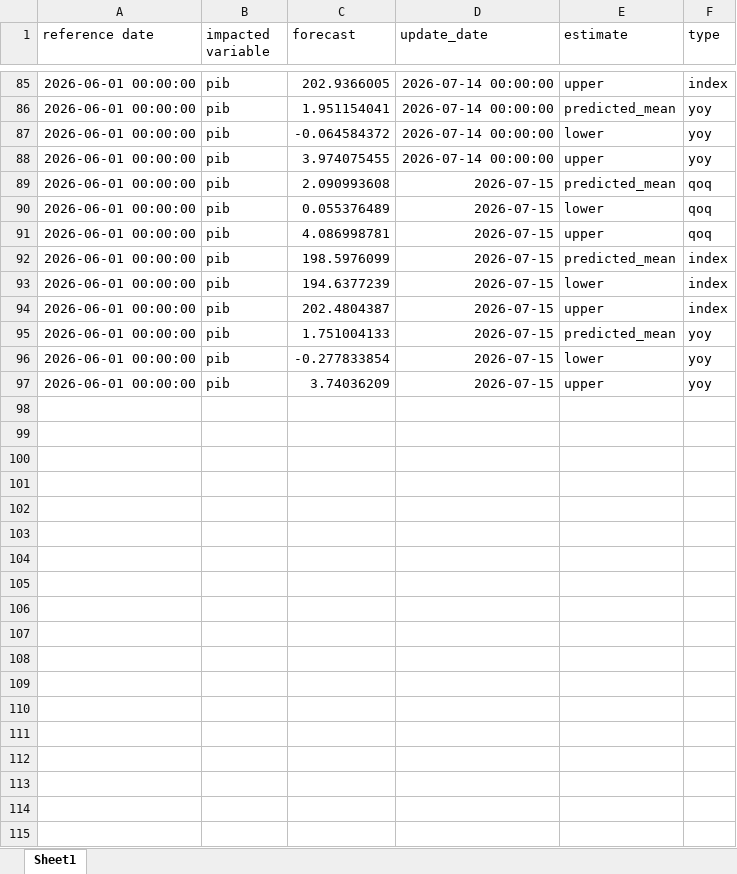
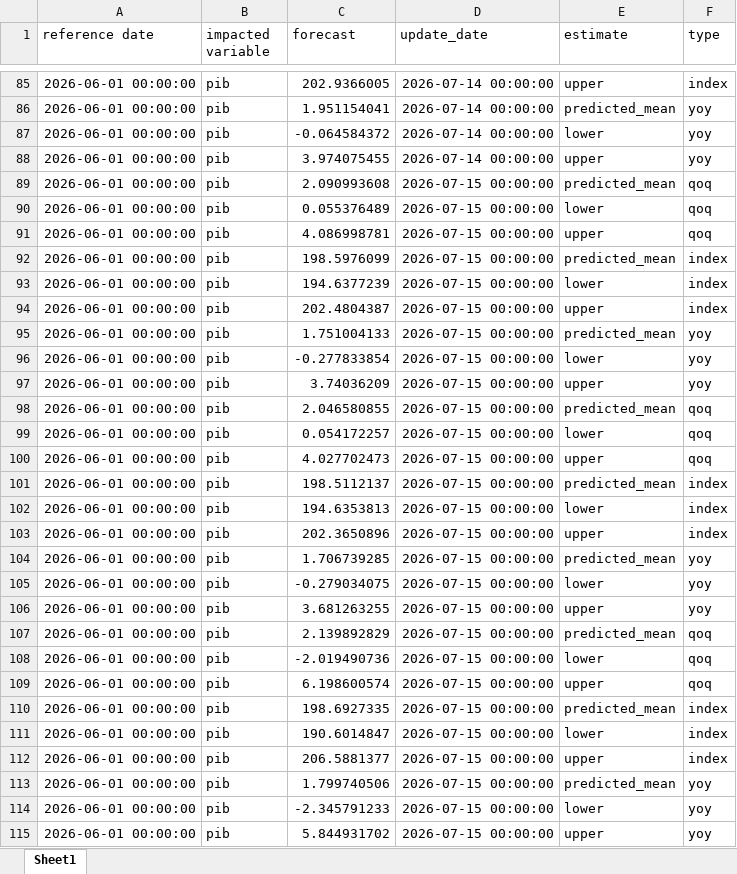
Before and after one commit to davi-lisboa/PIB-Nowcast, an Excel workbook: pib_nowcast/data/forecasts.xlsx, sheet Sheet1, drawn as a sheet; only a part is shown, gaps mark what is left out; values as stored, in another font and other column widths than the file's, no borders; the diff covers the shown part only; the diff names each change by its address in the sheet, - before the commit and + after, or states it on an @@ line.

```diff
--- a/pib_nowcast/data/forecasts.xlsx (sheet Sheet1)
+++ b/pib_nowcast/data/forecasts.xlsx (sheet Sheet1)
-D89:D97 (update_date): 2026-07-15
+D89:D97 (update_date): 2026-07-15 00:00:00
+row 98: 2026-06-01 00:00:00 | pib | 2.046580855 | 2026-07-15 00:00:00 | predicted_mean | qoq
+row 99: 2026-06-01 00:00:00 | pib | 0.054172257 | 2026-07-15 00:00:00 | lower | qoq
+row 100: 2026-06-01 00:00:00 | pib | 4.027702473 | 2026-07-15 00:00:00 | upper | qoq
+row 101: 2026-06-01 00:00:00 | pib | 198.5112137 | 2026-07-15 00:00:00 | predicted_mean | index
+row 102: 2026-06-01 00:00:00 | pib | 194.6353813 | 2026-07-15 00:00:00 | lower | index
+row 103: 2026-06-01 00:00:00 | pib | 202.3650896 | 2026-07-15 00:00:00 | upper | index
+row 104: 2026-06-01 00:00:00 | pib | 1.706739285 | 2026-07-15 00:00:00 | predicted_mean | yoy
+row 105: 2026-06-01 00:00:00 | pib | -0.279034075 | 2026-07-15 00:00:00 | lower | yoy
+row 106: 2026-06-01 00:00:00 | pib | 3.681263255 | 2026-07-15 00:00:00 | upper | yoy
+row 107: 2026-06-01 00:00:00 | pib | 2.139892829 | 2026-07-15 00:00:00 | predicted_mean | qoq
+row 108: 2026-06-01 00:00:00 | pib | -2.019490736 | 2026-07-15 00:00:00 | lower | qoq
+row 109: 2026-06-01 00:00:00 | pib | 6.198600574 | 2026-07-15 00:00:00 | upper | qoq
+row 110: 2026-06-01 00:00:00 | pib | 198.6927335 | 2026-07-15 00:00:00 | predicted_mean | index
+row 111: 2026-06-01 00:00:00 | pib | 190.6014847 | 2026-07-15 00:00:00 | lower | index
+row 112: 2026-06-01 00:00:00 | pib | 206.5881377 | 2026-07-15 00:00:00 | upper | index
+row 113: 2026-06-01 00:00:00 | pib | 1.799740506 | 2026-07-15 00:00:00 | predicted_mean | yoy
+row 114: 2026-06-01 00:00:00 | pib | -2.345791233 | 2026-07-15 00:00:00 | lower | yoy
+row 115: 2026-06-01 00:00:00 | pib | 5.844931702 | 2026-07-15 00:00:00 | upper | yoy
```
Also changed, not shown: 9 added rows elsewhere in this sheet, pib_nowcast/data/news_impacts.xlsx, 4 other files.
